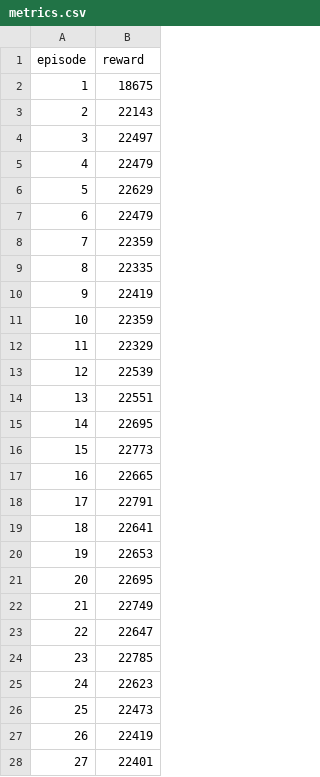
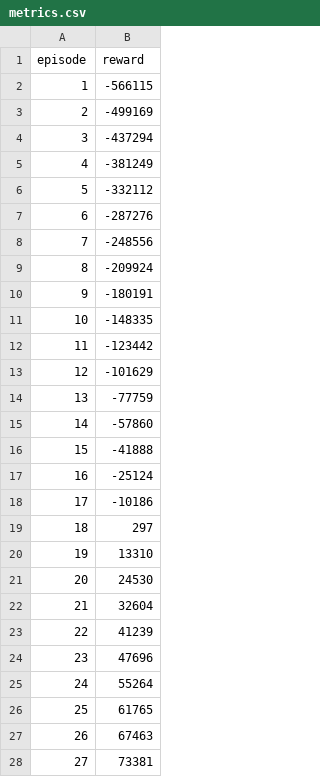
Before and after one commit to pharrera/478-Final-Project, a CSV file: artifacts/release/metrics.csv, drawn as a sheet; only a part is shown; the diff covers the shown part only.

Commit message:
Dataset comparison DDQN - 75.9% accuracy

```diff
--- a/artifacts/release/metrics.csv
+++ b/artifacts/release/metrics.csv
@@ -1,28 +1,28 @@
 episode,reward
-1,18675
-2,22143
-3,22497
-4,22479
-5,22629
-6,22479
-7,22359
-8,22335
-9,22419
-10,22359
-11,22329
-12,22539
-13,22551
-14,22695
-15,22773
-16,22665
-17,22791
-18,22641
-19,22653
-20,22695
-21,22749
-22,22647
-23,22785
-24,22623
-25,22473
-26,22419
-27,22401
+1,-566115
+2,-499169
+3,-437294
+4,-381249
+5,-332112
+6,-287276
+7,-248556
+8,-209924
+9,-180191
+10,-148335
+11,-123442
+12,-101629
+13,-77759
+14,-57860
+15,-41888
+16,-25124
+17,-10186
+18,297
+19,13310
+20,24530
+21,32604
+22,41239
+23,47696
+24,55264
+25,61765
+26,67463
+27,73381
```
Also changed, not shown: 10 added rows and 3 edited cells elsewhere in this file, 10 other files.
